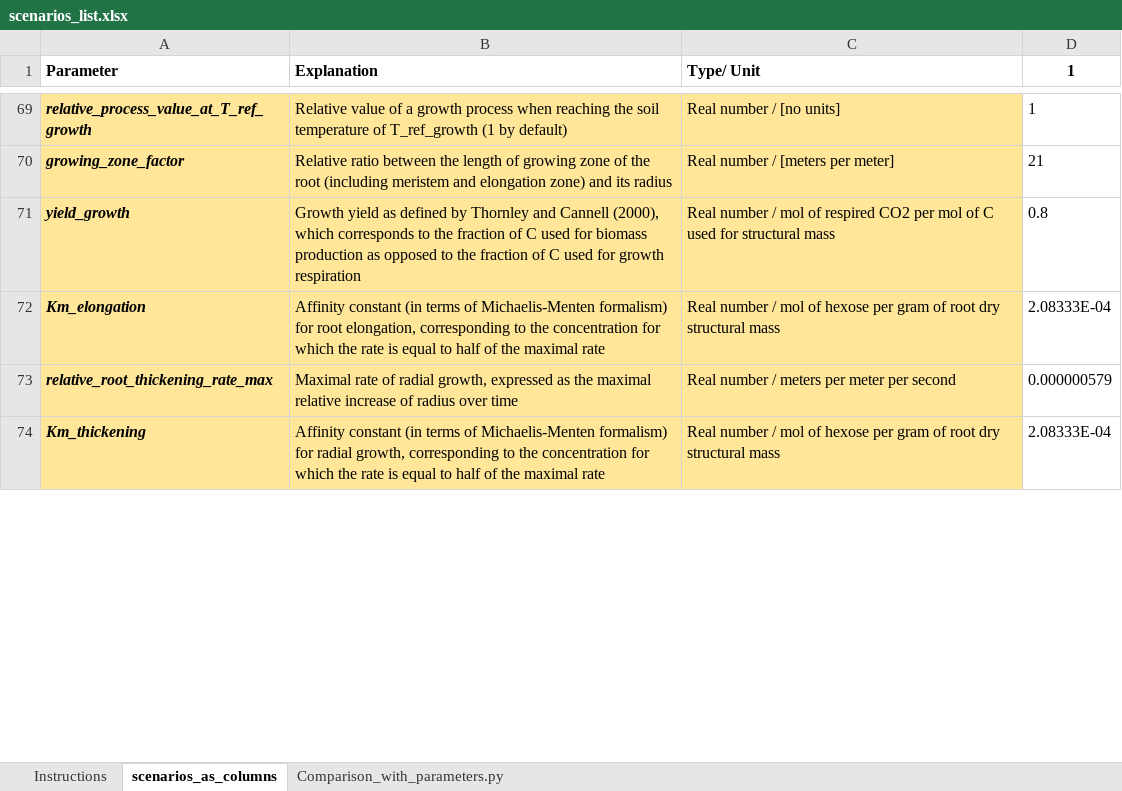
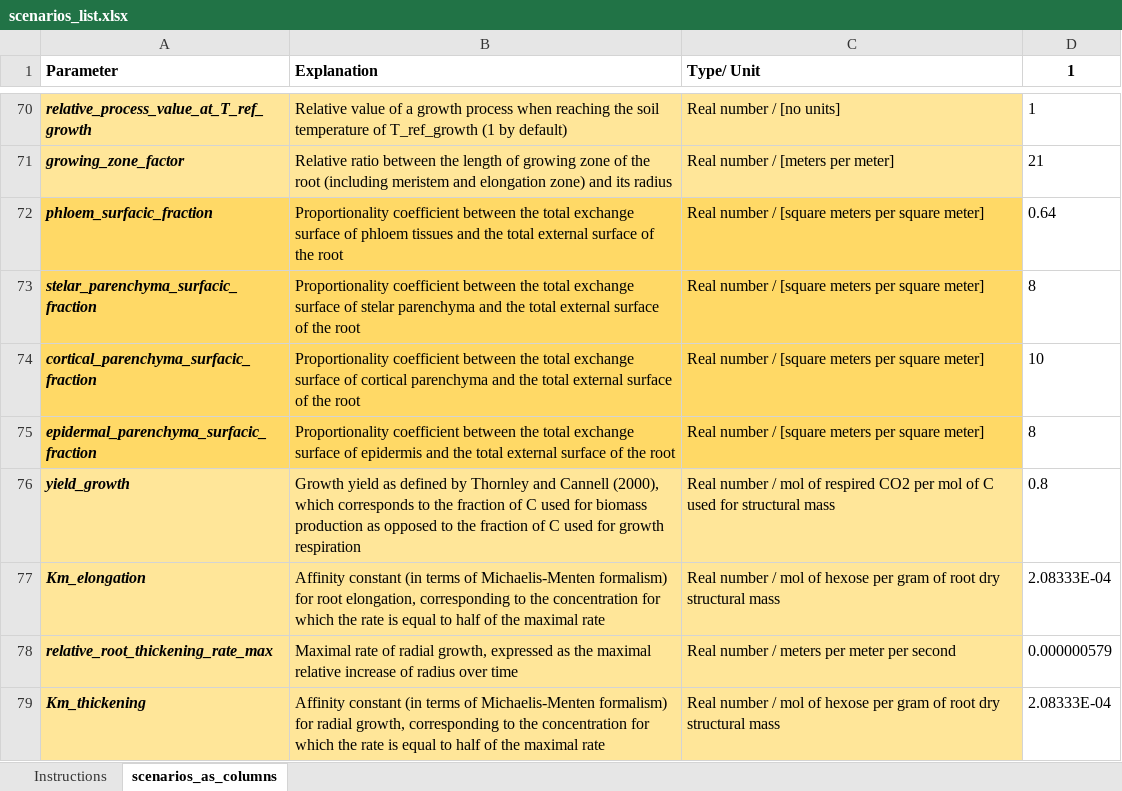
Before and after one commit to openalea/rhizodep, an Excel workbook: simulations/running_scenarios/inputs/scenarios_list.xlsx, sheet scenarios_as_columns, drawn as a sheet; only a part is shown, gaps mark what is left out; values as stored, in another font and other column widths than the file's, no borders; the diff covers the shown part only; the diff names each change by its address in the sheet, - before the commit and + after, or states it on an @@ line.

```diff
--- a/simulations/running_scenarios/inputs/scenarios_list.xlsx (sheet scenarios_as_columns)
+++ b/simulations/running_scenarios/inputs/scenarios_list.xlsx (sheet scenarios_as_columns)
@@ sheet tab hidden: Comparison_with_parameters.py @@
@@ row 75 moved to row 72: phloem_surfacic_fraction @@
+row 73: stelar_parenchyma_surfacic_fraction | Proportionality coefficient between the total exchange surface of stelar parenchyma and the total external surface of the root | Real number / [square meters per square meter] | 8
+row 74: cortical_parenchyma_surfacic_fraction | Proportionality coefficient between the total exchange surface of cortical parenchyma and the total external surface of the root | Real number / [square meters per square meter] | 10
+row 75: epidermal_parenchyma_surfacic_fraction | Proportionality coefficient between the total exchange surface of epidermis and the total external surface of the root | Real number / [square meters per square meter] | 8
```
Also changed, not shown: 1 added row, 1 removed row, 5 edited cells and cell formats elsewhere in this sheet, 4 other files.
